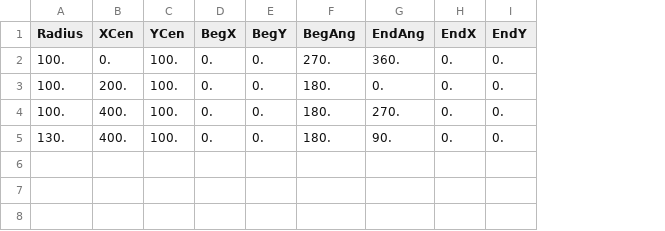
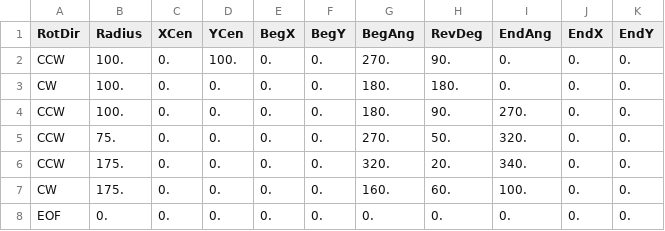
Before and after one commit to ArchieCall/Coaster, a CSV file: ArcData.csv, drawn as a sheet; addresses are those after the commit; the diff names each change by its address in the sheet, - before the commit and + after, or states it on an @@ line.

```diff
--- a/ArcData.csv
+++ b/ArcData.csv
+column A (RotDir), rows 2-4: CCW | CW | CCW; row 8: EOF
+column H (RevDeg), rows 2-4: 90. | 180. | 90.; row 8: 0.
-I2 (EndAng): 360.
+I2 (EndAng): 0.
-C3 (XCen): 200.
+C3 (XCen): 0.
-D3:D4 (YCen): 100.
+D3:D4 (YCen): 0.
-C4 (XCen): 400.
+C4 (XCen): 0.
+row 5: CCW | 75. | 0. | 0. | 0. | 0. | 270. | 50. | 320. | 0. | 0.
+row 6: CCW | 175. | 0. | 0. | 0. | 0. | 320. | 20. | 340. | 0. | 0.
+row 7: CW | 175. | 0. | 0. | 0. | 0. | 160. | 60. | 100. | 0. | 0.
-B8 (Radius): 130.
+B8 (Radius): 0.
-C8 (XCen): 400.
+C8 (XCen): 0.
-D8 (YCen): 100.
+D8 (YCen): 0.
-G8 (BegAng): 180.
+G8 (BegAng): 0.
-I8 (EndAng): 90.
+I8 (EndAng): 0.
```
Also changed, not shown: 6 other files.
